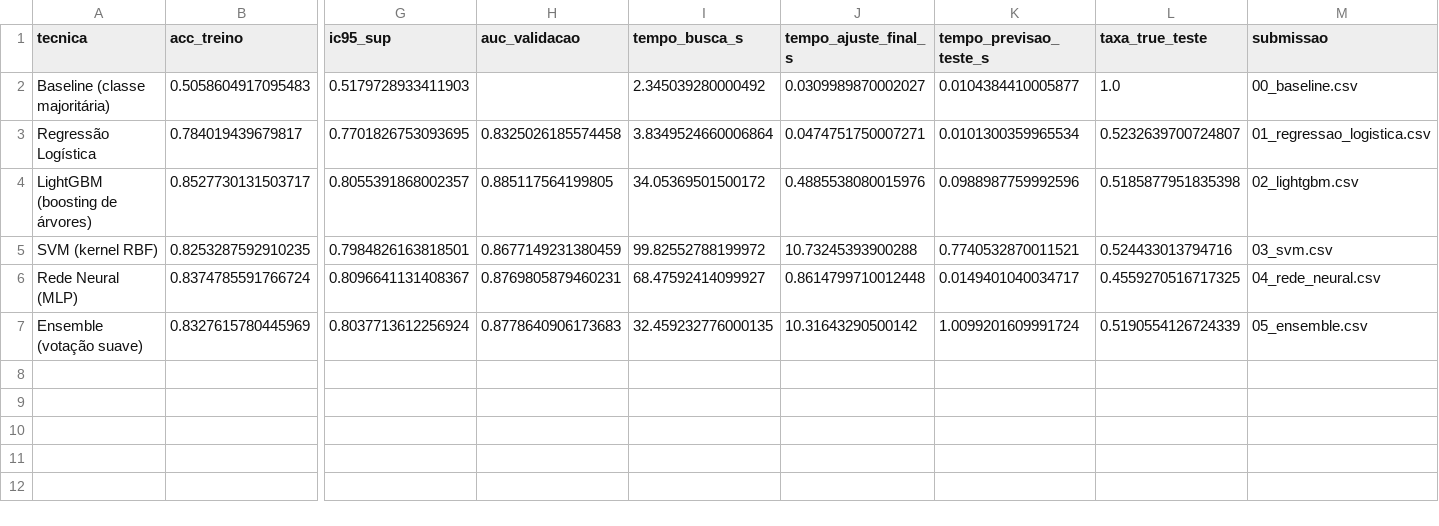
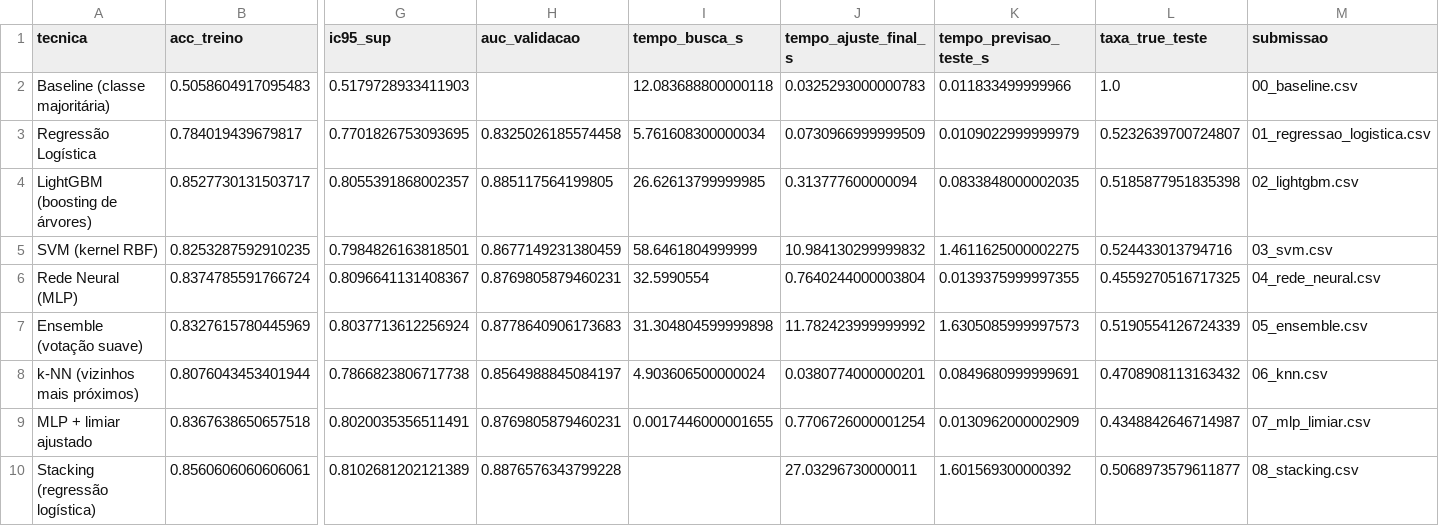
Before and after one commit to FelipeFPicasso/TrabalhoFinalDesafioKaggle, a CSV file: resultados/comparacao_completa.csv, drawn as a sheet; only a part is shown, gaps mark what is left out; rows hold the shown columns only; the diff names each change by its address in the sheet, - before the commit and + after, or states it on an @@ line.

```diff
--- a/resultados/comparacao_completa.csv
+++ b/resultados/comparacao_completa.csv
-I2 (tempo_busca_s): 2.345039280000492
+I2 (tempo_busca_s): 12.083688800000118
-J2 (tempo_ajuste_final_s): 0.0309989870002027
+J2 (tempo_ajuste_final_s): 0.0325293000000783
-K2 (tempo_previsao_teste_s): 0.0104384410005877
+K2 (tempo_previsao_teste_s): 0.011833499999966
-I3 (tempo_busca_s): 3.8349524660006864
+I3 (tempo_busca_s): 5.761608300000034
-J3 (tempo_ajuste_final_s): 0.0474751750007271
+J3 (tempo_ajuste_final_s): 0.0730966999999509
-K3 (tempo_previsao_teste_s): 0.0101300359965534
+K3 (tempo_previsao_teste_s): 0.0109022999999979
-I4 (tempo_busca_s): 34.05369501500172
+I4 (tempo_busca_s): 26.62613799999985
-J4 (tempo_ajuste_final_s): 0.4885538080015976
+J4 (tempo_ajuste_final_s): 0.313777600000094
-K4 (tempo_previsao_teste_s): 0.0988987759992596
+K4 (tempo_previsao_teste_s): 0.0833848000002035
-I5 (tempo_busca_s): 99.82552788199972
+I5 (tempo_busca_s): 58.6461804999999
-J5 (tempo_ajuste_final_s): 10.73245393900288
+J5 (tempo_ajuste_final_s): 10.984130299999832
-K5 (tempo_previsao_teste_s): 0.7740532870011521
+K5 (tempo_previsao_teste_s): 1.4611625000002275
-I6 (tempo_busca_s): 68.47592414099927
+I6 (tempo_busca_s): 32.5990554
-J6 (tempo_ajuste_final_s): 0.8614799710012448
+J6 (tempo_ajuste_final_s): 0.7640244000003804
-K6 (tempo_previsao_teste_s): 0.0149401040034717
+K6 (tempo_previsao_teste_s): 0.0139375999997355
-I7 (tempo_busca_s): 32.459232776000135
+I7 (tempo_busca_s): 31.304804599999898
-J7 (tempo_ajuste_final_s): 10.31643290500142
+J7 (tempo_ajuste_final_s): 11.782423999999992
-K7 (tempo_previsao_teste_s): 1.0099201609991724
+K7 (tempo_previsao_teste_s): 1.6305085999997573
+row 8: k-NN (vizinhos mais próximos) | 0.8076043453401944 | 0.7866823806717738 | 0.8564988845084197 | 4.903606500000024 | 0.0380774000000201 | 0.0849680999999691 | 0.4708908113163432 | 06_knn.csv
+row 9: MLP + limiar ajustado | 0.8367638650657518 | 0.8020035356511491 | 0.8769805879460231 | 0.0017446000001655 | 0.7706726000001254 | 0.0130962000002909 | 0.4348842646714987 | 07_mlp_limiar.csv
+row 10: Stacking (regressão logística) | 0.8560606060606061 | 0.8102681202121389 | 0.8876576343799228 |  | 27.03296730000011 | 1.601569300000392 | 0.5068973579611877 | 08_stacking.csv
```
Also changed, not shown: resultados/mcnemar_validacao.csv, resultados/mlp_historico.csv, 48 other files.
